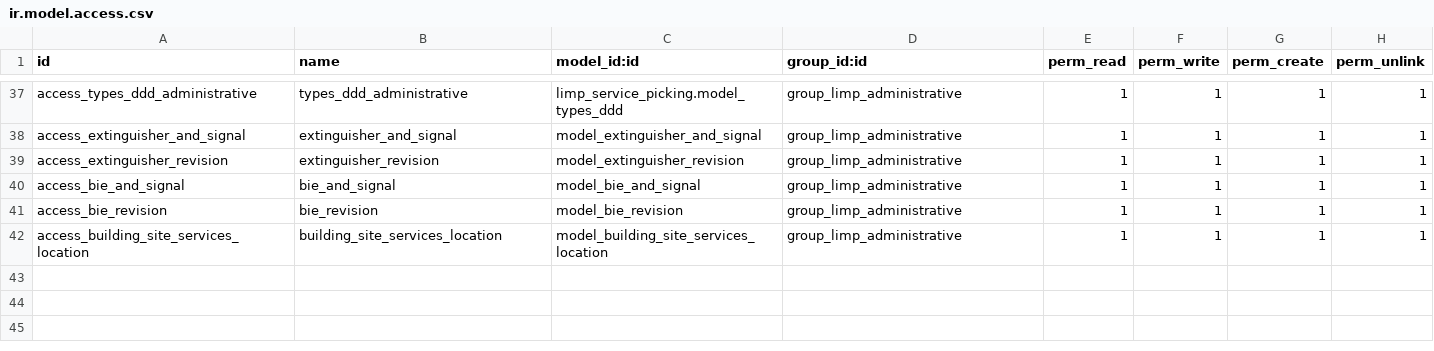
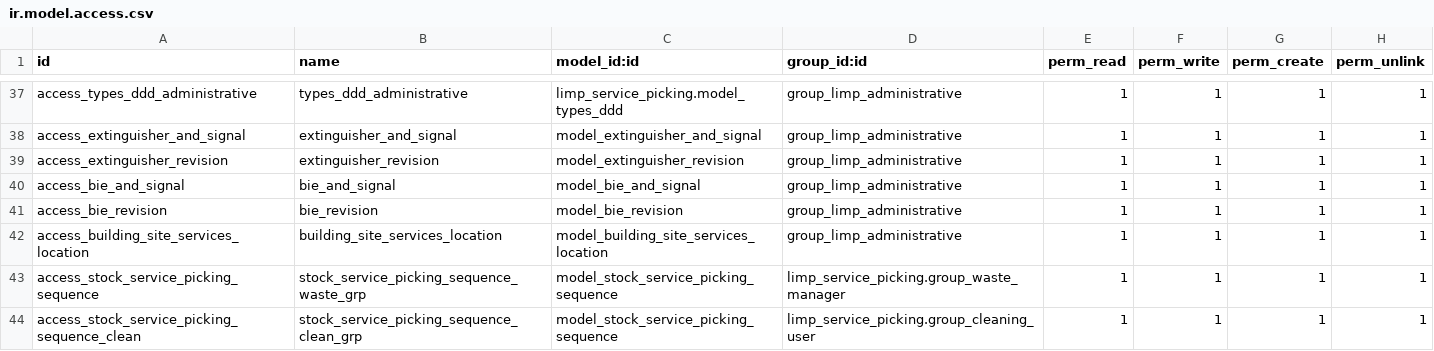
Before and after one commit to Comunitea/CMNT_00120_2018_LIMP, a CSV file: limp_contract/security/ir.model.access.csv, drawn as a sheet; only a part is shown, gaps mark what is left out.

Commit message:
No usar compute, mover a limp_contracts

```diff
--- a/limp_contract/security/ir.model.access.csv
+++ b/limp_contract/security/ir.model.access.csv
@@ -42 +42,3 @@
 "access_building_site_services_location","building_site_services_location","model_building_site_services_location","group_limp_administrative",1,1,1,1
+"access_stock_service_picking_sequence","stock_service_picking_sequence_waste_grp","model_stock_service_picking_sequence","limp_service_picking.group_waste_manager",1,1,1,1
+"access_stock_service_picking_sequence_clean","stock_service_picking_sequence_clean_grp","model_stock_service_picking_sequence","limp_service_picking.group_cleaning_user",1,1,1,1
```
Also changed, not shown: limp_service_picking/security/ir.model.access.csv, 2 other files.
